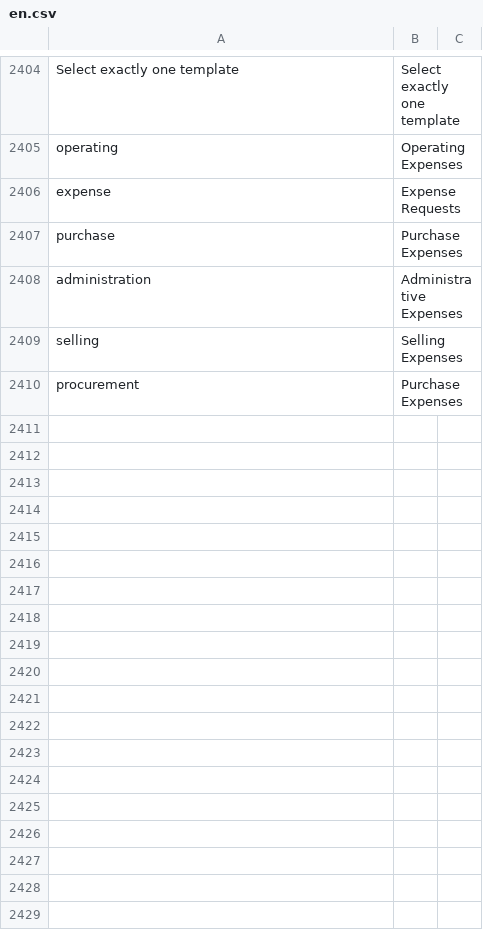
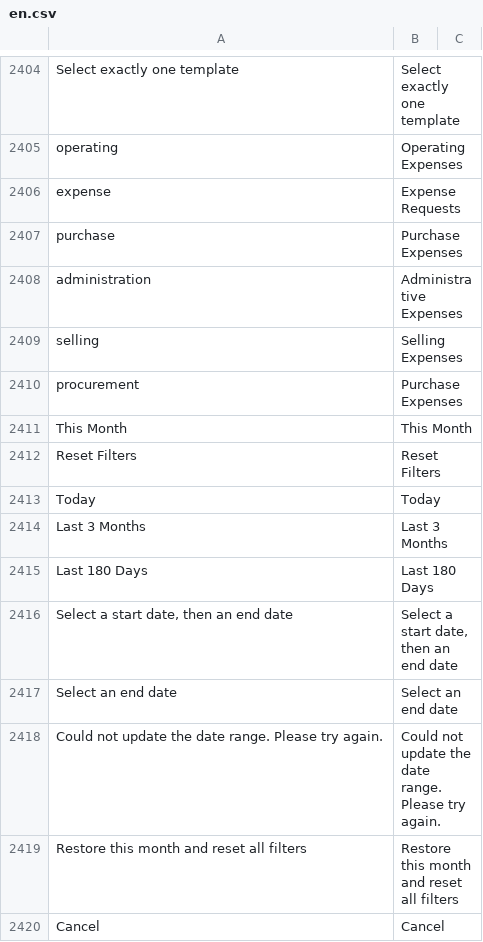
Before and after one commit to yueweiit/deeplinkerp-deeplinkerp_branding, a CSV file: deeplinkerp_branding/translations/en.csv, drawn as a sheet; only a part is shown, gaps mark what is left out; the diff names each change by its address in the sheet, - before the commit and + after, or states it on an @@ line.

```diff
--- a/deeplinkerp_branding/translations/en.csv
+++ b/deeplinkerp_branding/translations/en.csv
+row 2411: This Month | This Month
+row 2412: Reset Filters | Reset Filters
+row 2413: Today | Today
+row 2414: Last 3 Months | Last 3 Months
+row 2415: Last 180 Days | Last 180 Days
+row 2416: Select a start date, then an end date | Select a start date, then an end date
+row 2417: Select an end date | Select an end date
+row 2418: Could not update the date range. Please try again. | Could not update the date range. Please try again.
+row 2419: Restore this month and reset all filters | Restore this month and reset all filters
+row 2420: Cancel | Cancel
```
Also changed, not shown: deeplinkerp_branding/translations/es.csv, deeplinkerp_branding/translations/zh.csv, 7 other files.
